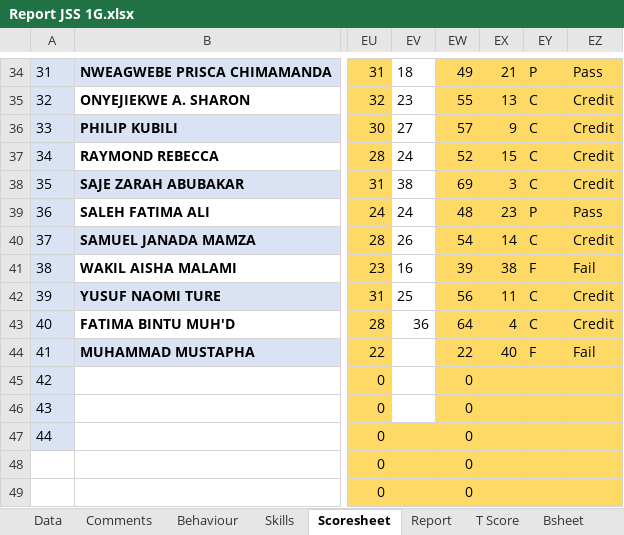
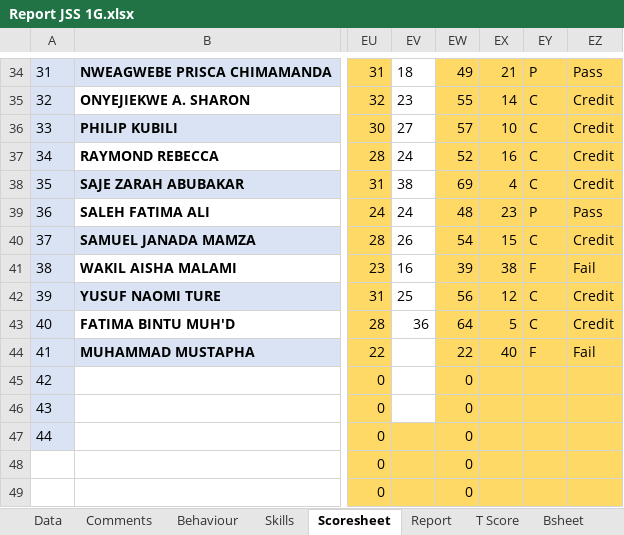
Before and after one commit to kobicdroid/RubyPortal, an Excel workbook: Report JSS 1G.xlsx, sheet Scoresheet, drawn as a sheet; only a part is shown, gaps mark what is left out; values as stored, in another font and other column widths than the file's, no borders; the diff covers the shown part only; the diff names each change by its address in the sheet, - before the commit and + after, or states it on an @@ line.

```diff
--- a/Report JSS 1G.xlsx (sheet Scoresheet)
+++ b/Report JSS 1G.xlsx (sheet Scoresheet)
-EX35: 13
+EX35: 14
-EX36: 9
+EX36: 10
-EX37: 15
+EX37: 16
-EX38: 3
+EX38: 4
-EX40: 14
+EX40: 15
-EX42: 11
+EX42: 12
-EX43: 4
+EX43: 5
```
Also changed, not shown: 16 edited cells elsewhere in this sheet, sheet Report, sheet Bsheet, charts or pictures.
